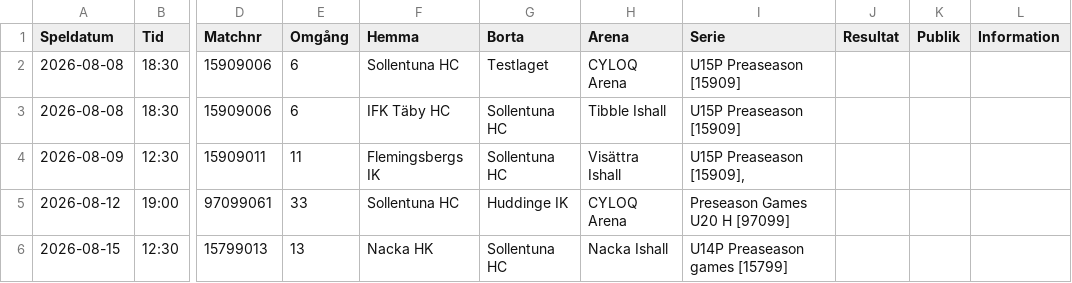
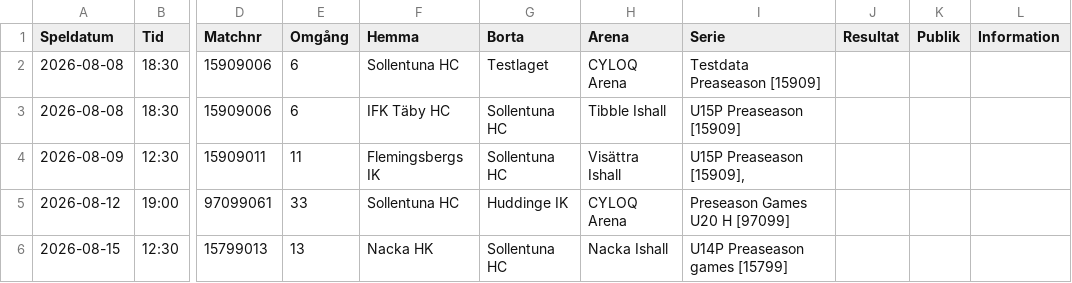
Before and after one commit to SollentunaHC/matchskarm, a CSV file: Spelschema_2627.csv, drawn as a sheet; only a part is shown, gaps mark what is left out; the diff names each change by its address in the sheet, - before the commit and + after, or states it on an @@ line.

Commit message:
Update Spelschema_2627.csv

```diff
--- a/Spelschema_2627.csv
+++ b/Spelschema_2627.csv
-I2 (Serie): U15P Preaseason [15909]
+I2 (Serie): Testdata Preaseason [15909]
```
